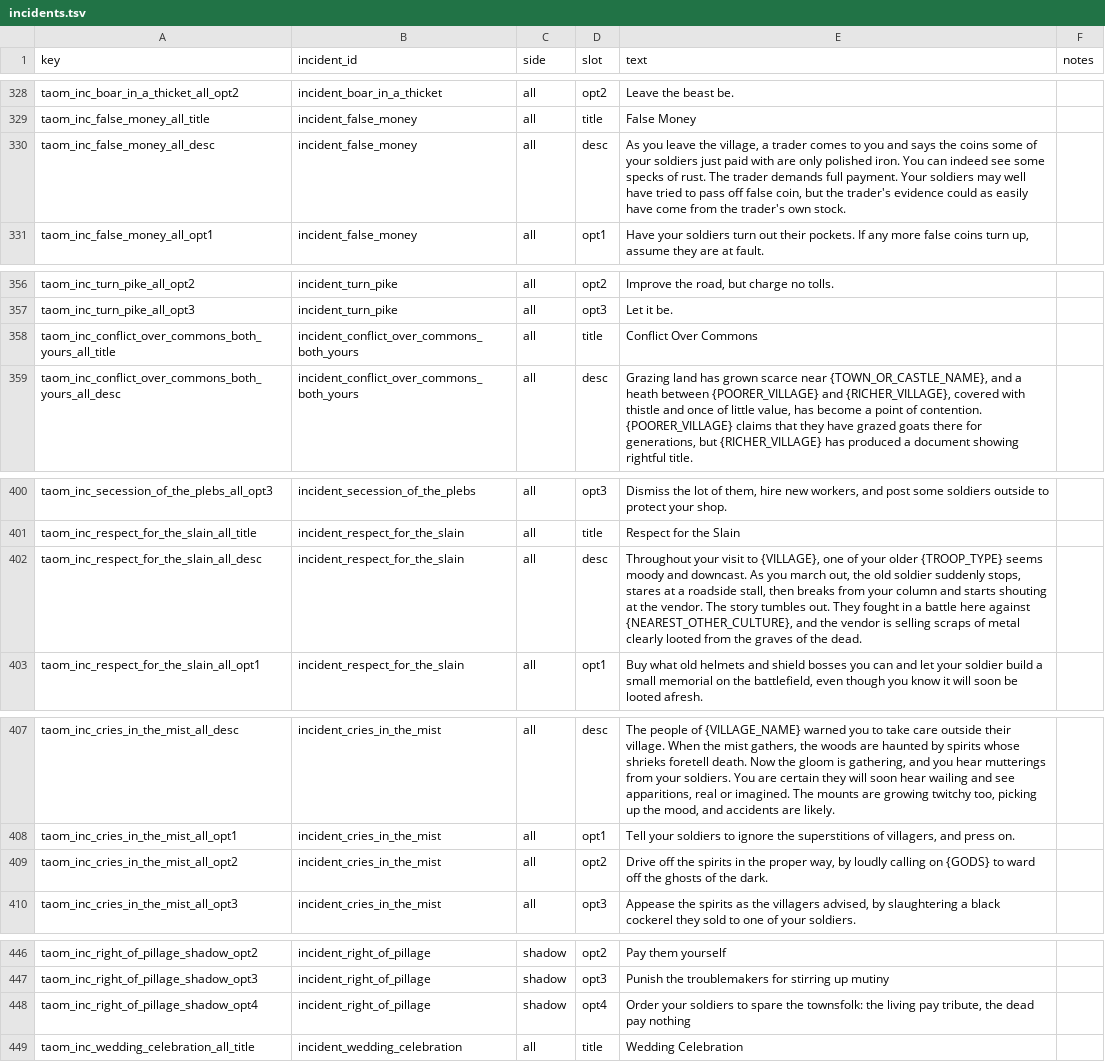
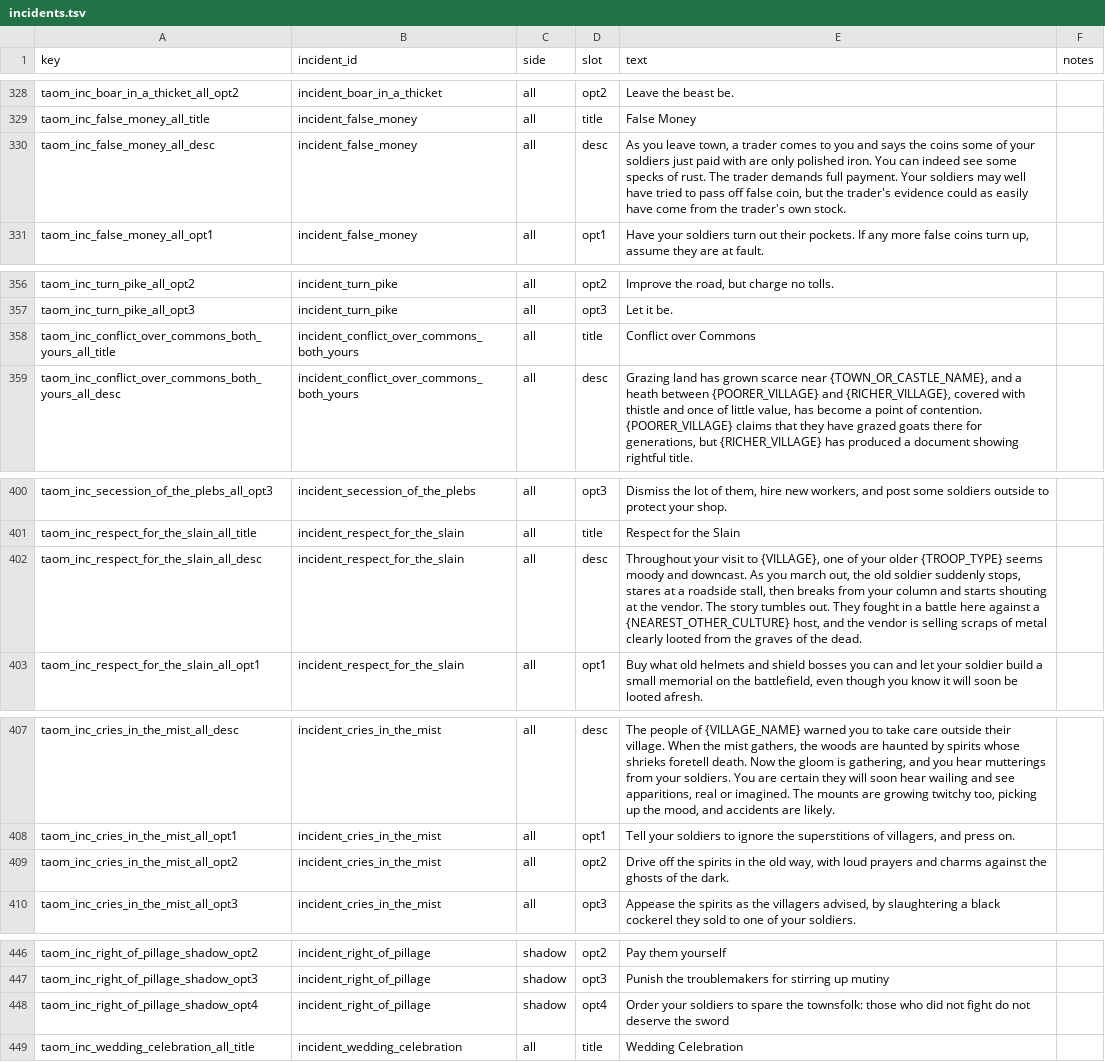
Before and after one commit to haterade22/TAOM, a TSV file: docs/features/incident-voices/drafts/incidents.tsv, drawn as a sheet; only a part is shown, gaps mark what is left out; the diff covers the shown part only.

Commit message:
fix(incidents): v2.0.43 - review fixes to the incident texts
Three Shadow options gained Mercy for reasons that read as greed or
calculation; they now give a merciful motive. Four lines that every
side sees called on {GODS}, which reads "pray to the Dark Lord for
forgiveness" for a Shadow player; they no longer name a power. The
engine fills realm and culture names bare ("Mordor", "Gondorian"), so
"left by the {ENEMY}" and "against {NEAREST_OTHER_CULTURE}" are
reworded to read right with either. The false coin incident happens
in a town, and the Shadow hermit is now a spirit.

The oath, dark power and ruler words had rows but no text used them,
so their 12 rows are gone: 144 fewer strings to translate. A text that
uses one later adds its rows, and the converter refuses it until then.
A new test checks that every reworded incident has a row for every
slot of every version, because a missing slot falls back to vanilla's
wording in the middle of a TAOM popup.

```diff
--- a/docs/features/incident-voices/drafts/incidents.tsv
+++ b/docs/features/incident-voices/drafts/incidents.tsv
@@ -329,3 +329,3 @@ taom_inc_boar_in_a_thicket_all_opt2	incident_boar_in_a_thicket	all	opt2	Leave th
 taom_inc_false_money_all_title	incident_false_money	all	title	False Money
-taom_inc_false_money_all_desc	incident_false_money	all	desc	As you leave the village, a trader comes to you and says the coins some of your soldiers just paid with are only polished iron. You can indeed see some specks of rust. The trader demands full payment. Your soldiers may well have tried to pass off false coin, but the trader's evidence could as easily have come from the trader's own stock.
+taom_inc_false_money_all_desc	incident_false_money	all	desc	As you leave town, a trader comes to you and says the coins some of your soldiers just paid with are only polished iron. You can indeed see some specks of rust. The trader demands full payment. Your soldiers may well have tried to pass off false coin, but the trader's evidence could as easily have come from the trader's own stock.
 taom_inc_false_money_all_opt1	incident_false_money	all	opt1	Have your soldiers turn out their pockets. If any more false coins turn up, assume they are at fault.
@@ -357,3 +357,3 @@ taom_inc_turn_pike_all_opt2	incident_turn_pike	all	opt2	Improve the road, but ch
 taom_inc_turn_pike_all_opt3	incident_turn_pike	all	opt3	Let it be.
-taom_inc_conflict_over_commons_both_yours_all_title	incident_conflict_over_commons_both_yours	all	title	Conflict Over Commons
+taom_inc_conflict_over_commons_both_yours_all_title	incident_conflict_over_commons_both_yours	all	title	Conflict over Commons
 taom_inc_conflict_over_commons_both_yours_all_desc	incident_conflict_over_commons_both_yours	all	desc	Grazing land has grown scarce near {TOWN_OR_CASTLE_NAME}, and a heath between {POORER_VILLAGE} and {RICHER_VILLAGE}, covered with thistle and once of little value, has become a point of contention. {POORER_VILLAGE} claims that they have grazed goats there for generations, but {RICHER_VILLAGE} has produced a document showing rightful title.
@@ -401,3 +401,3 @@ taom_inc_secession_of_the_plebs_all_opt3	incident_secession_of_the_plebs	all	opt
 taom_inc_respect_for_the_slain_all_title	incident_respect_for_the_slain	all	title	Respect for the Slain
-taom_inc_respect_for_the_slain_all_desc	incident_respect_for_the_slain	all	desc	Throughout your visit to {VILLAGE}, one of your older {TROOP_TYPE} seems moody and downcast. As you march out, the old soldier suddenly stops, stares at a roadside stall, then breaks from your column and starts shouting at the vendor. The story tumbles out. They fought in a battle here against {NEAREST_OTHER_CULTURE}, and the vendor is selling scraps of metal clearly looted from the graves of the dead.
+taom_inc_respect_for_the_slain_all_desc	incident_respect_for_the_slain	all	desc	Throughout your visit to {VILLAGE}, one of your older {TROOP_TYPE} seems moody and downcast. As you march out, the old soldier suddenly stops, stares at a roadside stall, then breaks from your column and starts shouting at the vendor. The story tumbles out. They fought in a battle here against a {NEAREST_OTHER_CULTURE} host, and the vendor is selling scraps of metal clearly looted from the graves of the dead.
 taom_inc_respect_for_the_slain_all_opt1	incident_respect_for_the_slain	all	opt1	Buy what old helmets and shield bosses you can and let your soldier build a small memorial on the battlefield, even though you know it will soon be looted afresh.
@@ -408,3 +408,3 @@ taom_inc_cries_in_the_mist_all_desc	incident_cries_in_the_mist	all	desc	The peop
 taom_inc_cries_in_the_mist_all_opt1	incident_cries_in_the_mist	all	opt1	Tell your soldiers to ignore the superstitions of villagers, and press on.
-taom_inc_cries_in_the_mist_all_opt2	incident_cries_in_the_mist	all	opt2	Drive off the spirits in the proper way, by loudly calling on {GODS} to ward off the ghosts of the dark.
+taom_inc_cries_in_the_mist_all_opt2	incident_cries_in_the_mist	all	opt2	Drive off the spirits in the old way, with loud prayers and charms against the ghosts of the dark.
 taom_inc_cries_in_the_mist_all_opt3	incident_cries_in_the_mist	all	opt3	Appease the spirits as the villagers advised, by slaughtering a black cockerel they sold to one of your soldiers.
@@ -447,3 +447,3 @@ taom_inc_right_of_pillage_shadow_opt2	incident_right_of_pillage	shadow	opt2	Pay
 taom_inc_right_of_pillage_shadow_opt3	incident_right_of_pillage	shadow	opt3	Punish the troublemakers for stirring up mutiny
-taom_inc_right_of_pillage_shadow_opt4	incident_right_of_pillage	shadow	opt4	Order your soldiers to spare the townsfolk: the living pay tribute, the dead pay nothing
+taom_inc_right_of_pillage_shadow_opt4	incident_right_of_pillage	shadow	opt4	Order your soldiers to spare the townsfolk: those who did not fight do not deserve the sword
 taom_inc_wedding_celebration_all_title	incident_wedding_celebration	all	title	Wedding Celebration
```
Also changed, not shown: 10 edited cells elsewhere in this file, docs/features/incident-voices/drafts/vocabulary.tsv, 4 other files.
